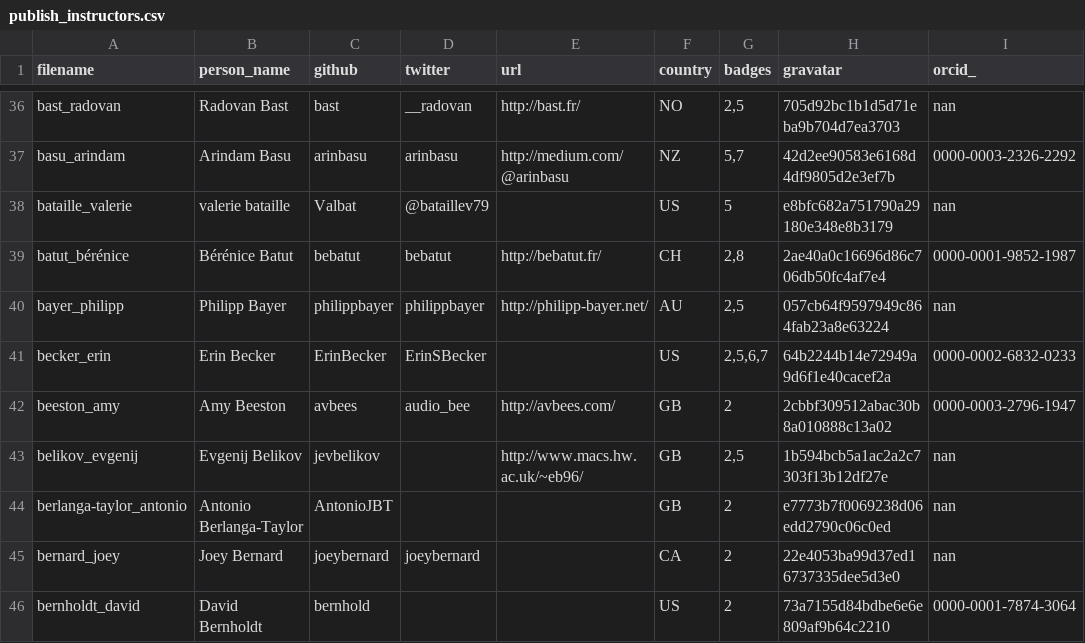
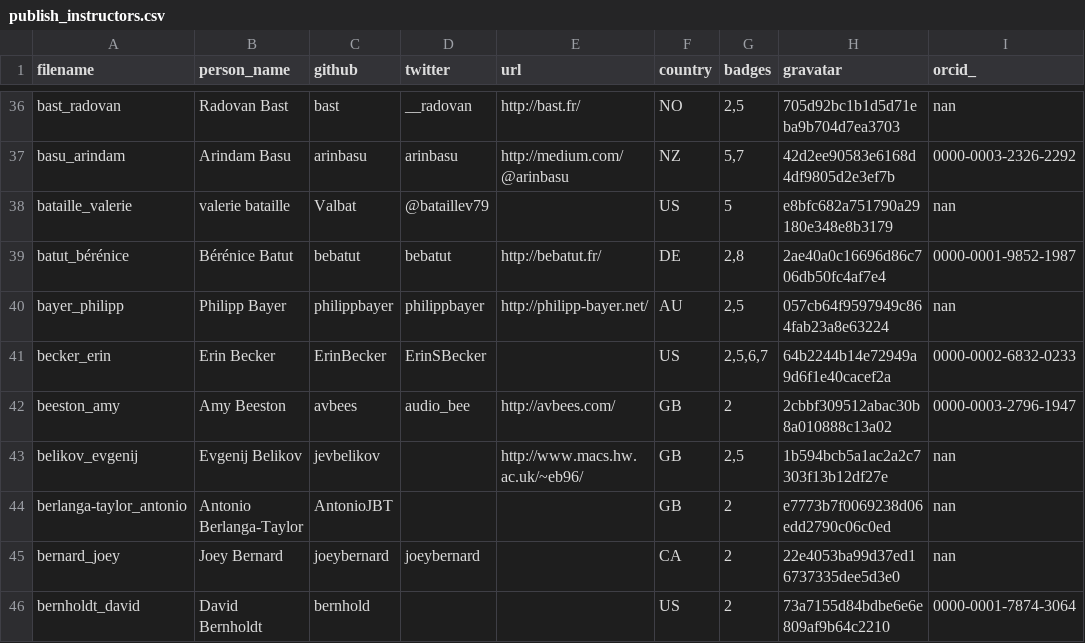
Before and after one commit to hpc-carpentry/hpc-carpentry.github.io, a CSV file: _data/publish_instructors.csv, drawn as a sheet; only a part is shown, gaps mark what is left out.

Commit message:
Updating instructor records

```diff
--- a/_data/publish_instructors.csv
+++ b/_data/publish_instructors.csv
@@ -38,3 +38,3 @@ basu_arindam,Arindam Basu,arinbasu,arinbasu,http://medium.com/@arinbasu,NZ,"5,7"
 bataille_valerie,valerie bataille,Valbat,@bataillev79,,US,5,e8bfc682a751790a29180e348e8b3179,nan
-batut_bérénice,Bérénice Batut,bebatut,bebatut,http://bebatut.fr/,CH,"2,8",2ae40a0c16696d86c706db50fc4af7e4,0000-0001-9852-1987
+batut_bérénice,Bérénice Batut,bebatut,bebatut,http://bebatut.fr/,DE,"2,8",2ae40a0c16696d86c706db50fc4af7e4,0000-0001-9852-1987
 bayer_philipp,Philipp Bayer,philippbayer,philippbayer,http://philipp-bayer.net/,AU,"2,5",057cb64f9597949c864fab23a8e63224,nan
```
